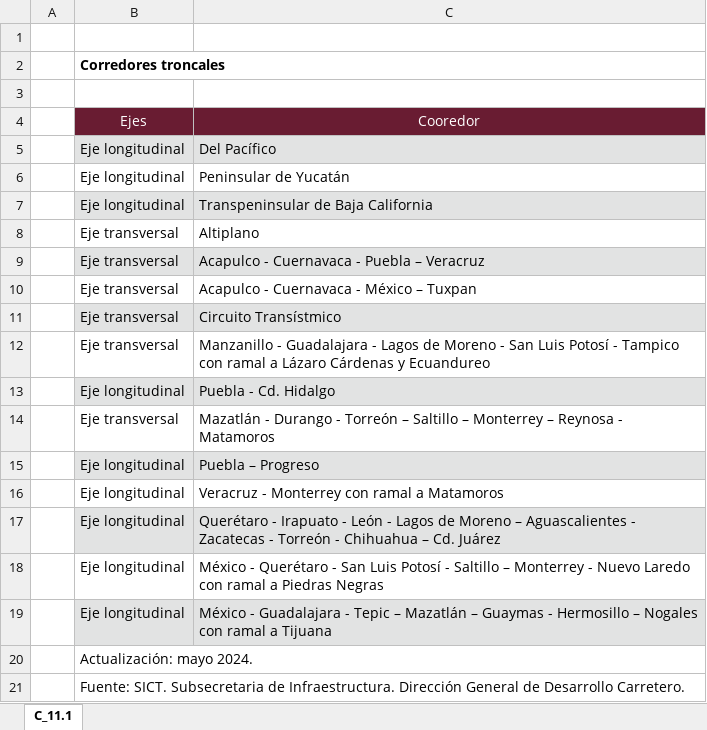
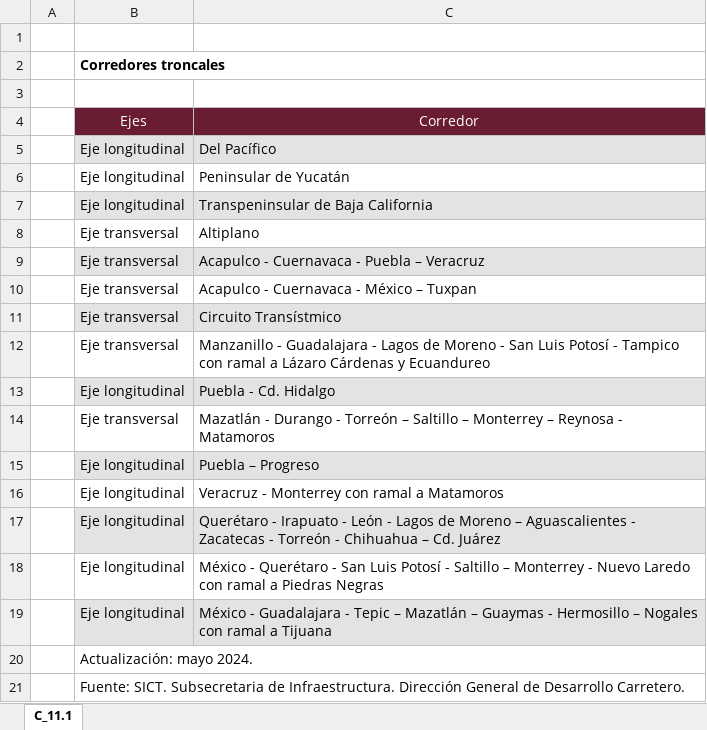
Before and after one commit to NeczarLopez/TI_Estadistica_Mensual_SICT, an Excel workbook: Corredores_Troncales.xlsx, sheet C_11.1, drawn as a sheet; values as stored, in another font and other column widths than the file's, no borders; the diff names each change by its address in the sheet, - before the commit and + after, or states it on an @@ line.

Commit message:
Add files via upload

```diff
--- a/Corredores_Troncales.xlsx (sheet C_11.1)
+++ b/Corredores_Troncales.xlsx (sheet C_11.1)
-C4: Cooredor
+C4: Corredor
```
